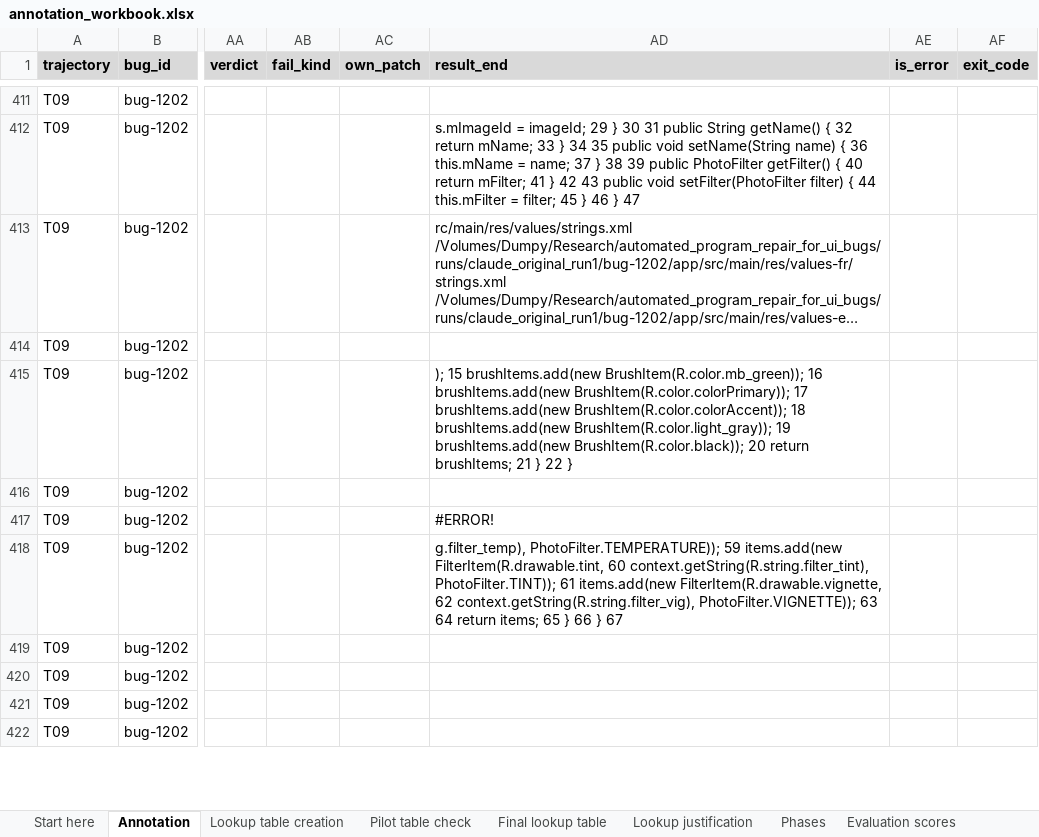
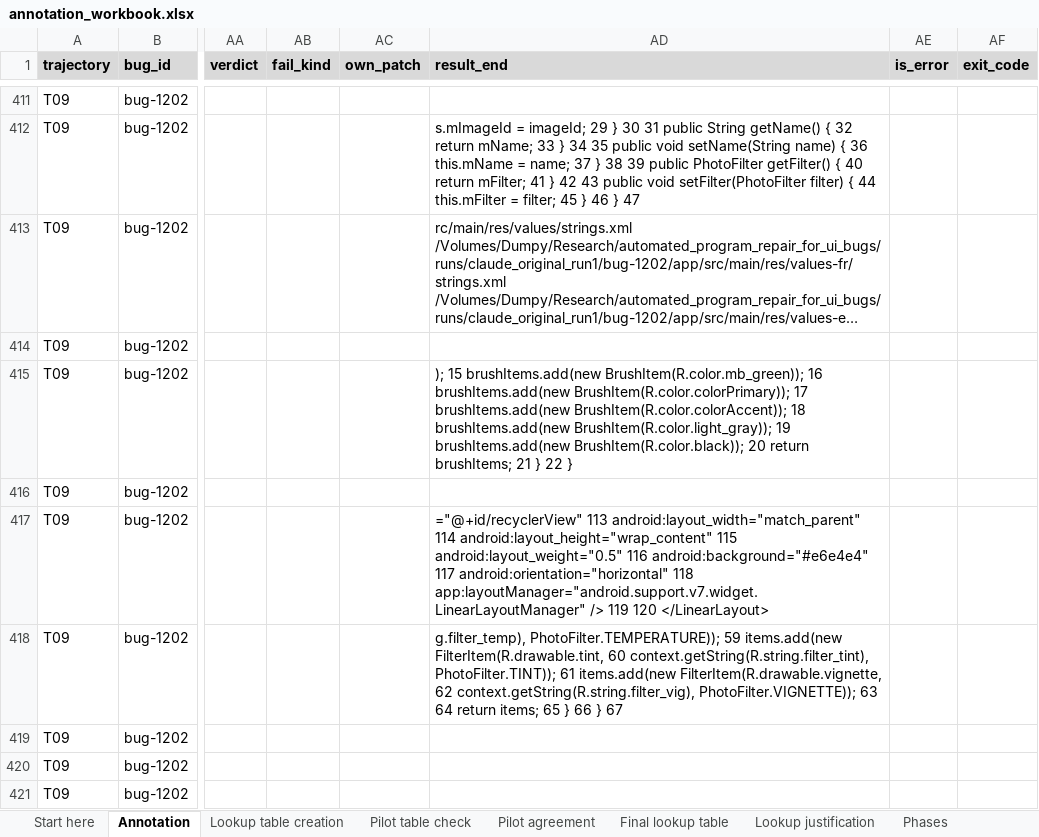
Before and after one commit to musta55/INCEPTOR, an Excel workbook: Evaluation Score/annotation_workbook.xlsx, sheet Annotation, drawn as a sheet; only a part is shown, gaps mark what is left out; the shorter side is filled out with more unchanged rows; long unchanged cells end in …; values as stored, in another font and other column widths than the file's, no borders; formulas without a stored value are shown as written; charts and pictures not drawn; the diff names each change by its address in the sheet, - before the commit and + after, or states it on an @@ line.

```diff
--- a/Evaluation Score/annotation_workbook.xlsx (sheet Annotation)
+++ b/Evaluation Score/annotation_workbook.xlsx (sheet Annotation)
+sheet tab: Pilot agreement
-AD417 (result_end): #ERROR!
+AD417 (result_end): ="@+id/recyclerView" 113 android:layout_width="match_parent" 114 android:layout_height="wrap_content" 115 android:layout_weight="0.5" 116 android:background="#e6e4e4" 117 android:orientation="horizontal" 118 app:layoutManager="android.support.v7.widget.LinearLayoutManager" /> 119 120 </LinearLayout>
```
Also changed, not shown: other sheet tabs, charts or pictures, Parser/Ground Truth/annotation_workbook.xlsx, 2 other files.
